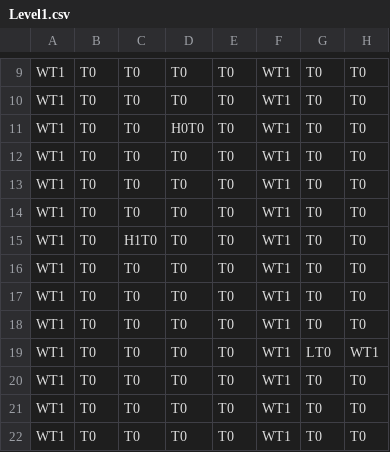
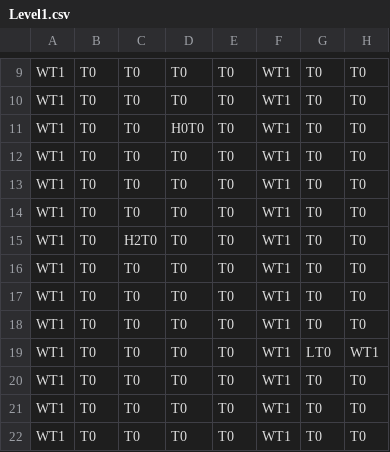
Before and after one commit to tst2005googlecode/03-march-1gam-crypt-crawler, a CSV file: Asset/Data/Level1.csv, drawn as a sheet; only a part is shown, gaps mark what is left out; the diff names each change by its address in the sheet, - before the commit and + after, or states it on an @@ line.

```diff
--- a/Asset/Data/Level1.csv
+++ b/Asset/Data/Level1.csv
-C15: H1T0
+C15: H2T0
```
Also changed, not shown: Asset/Data/Level2.csv, Asset/Data/Level3.csv, 7 other files.
